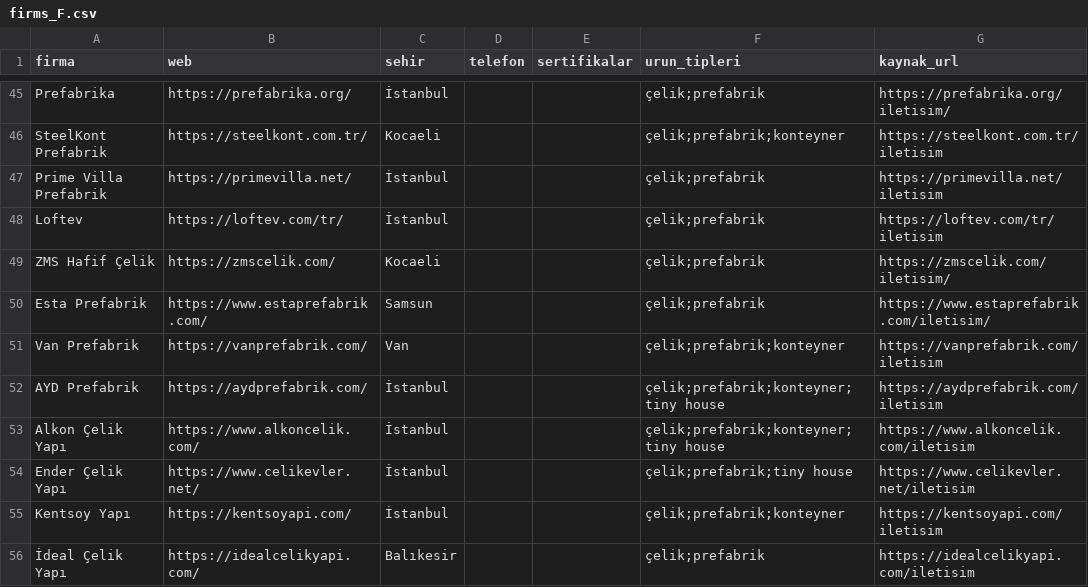
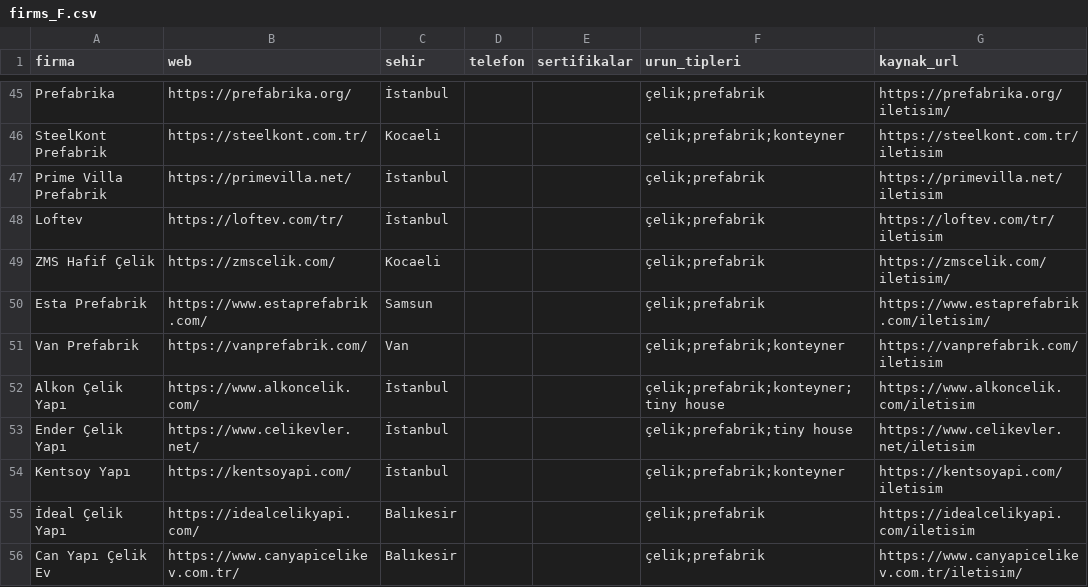
Before and after one commit to Melsey20/prefabrikteklif, a CSV file: data/raw/firms_F.csv, drawn as a sheet; only a part is shown, gaps mark what is left out; the shorter side is filled out with more unchanged rows; the diff names each change by its address in the sheet, - before the commit and + after, or states it on an @@ line.

```diff
--- a/data/raw/firms_F.csv
+++ b/data/raw/firms_F.csv
-row 52: AYD Prefabrik | https://aydprefabrik.com/ | İstanbul |  |  | çelik;prefabrik;konteyner;tiny house | https://aydprefabrik.com/iletisim
```
Also changed, not shown: data/raw/models_F.csv, 9 other files.
